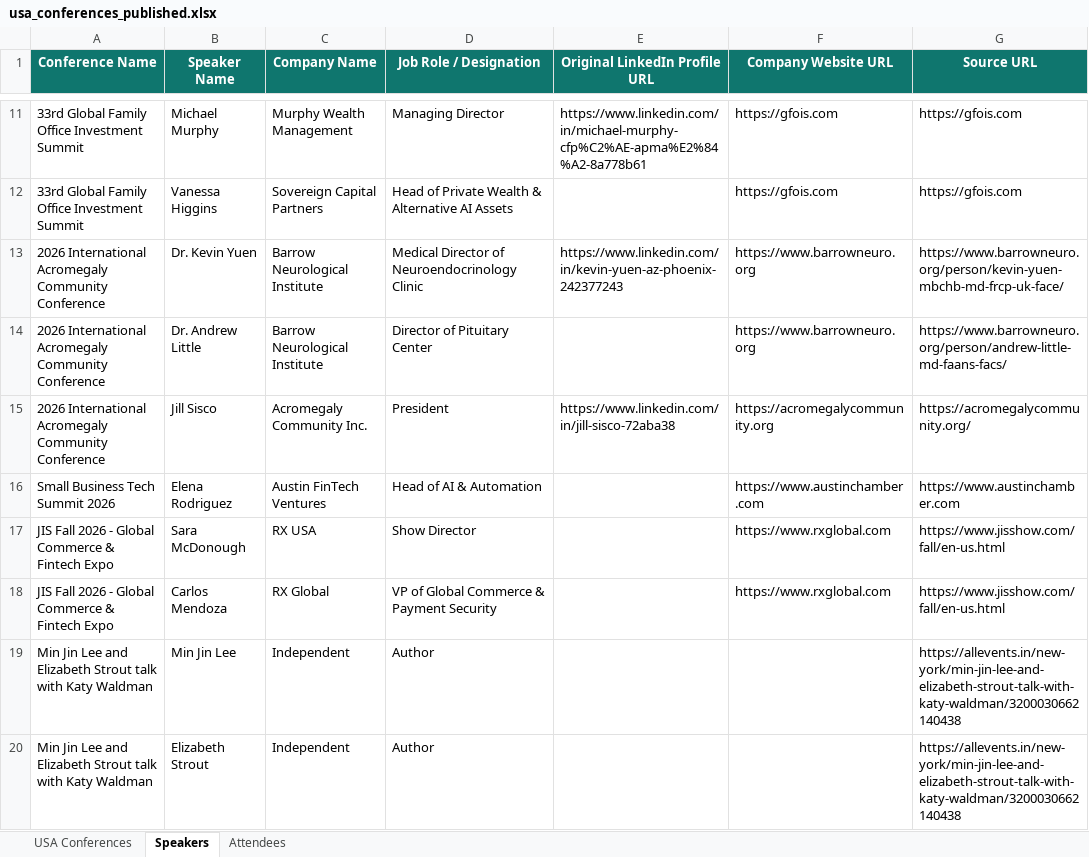
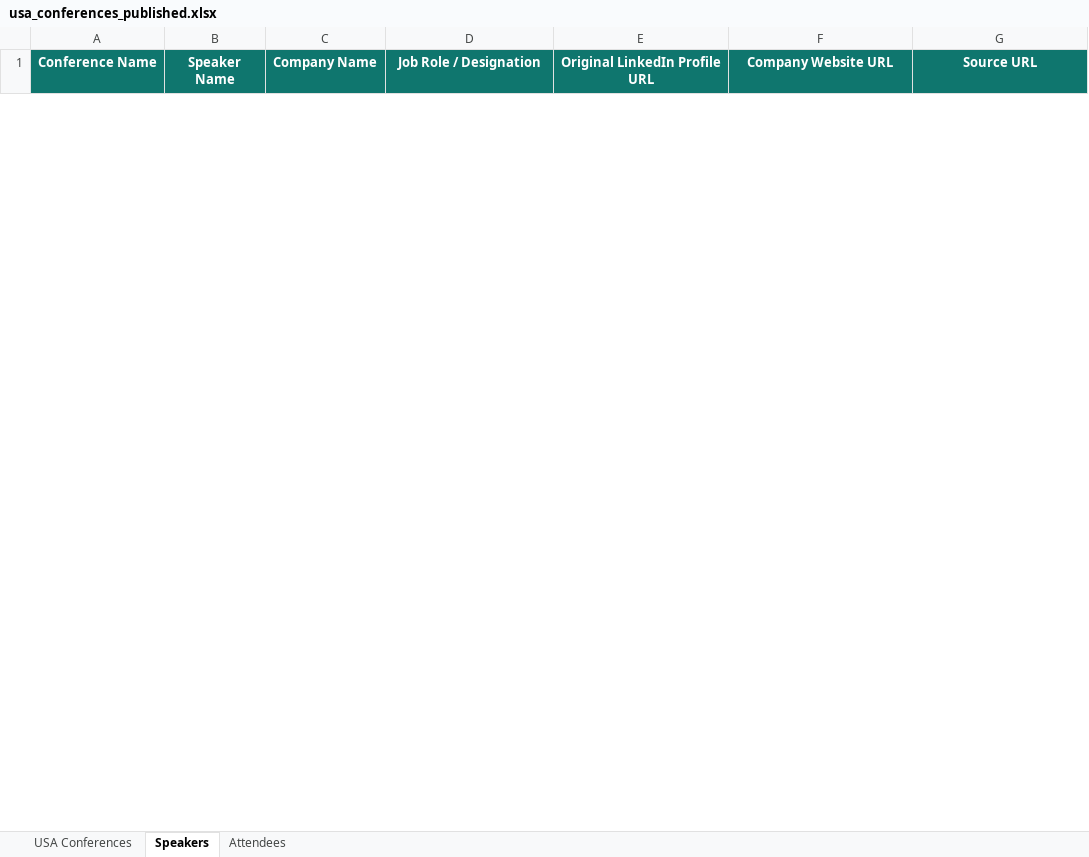
Before and after one commit to Jeeva-6305/conference-agent-adople, an Excel workbook: data/excel/usa_conferences_published.xlsx, sheet Speakers, drawn as a sheet; only a part is shown, gaps mark what is left out; values as stored, in another font and other column widths than the file's, no borders; removed rows and columns are numbered as before the commit, all else as after; the diff covers the shown part only; the diff names each change by its address in the sheet, - before the commit and + after, or states it on an @@ line.

Commit message:
scrap the conference details

```diff
--- a/data/excel/usa_conferences_published.xlsx (sheet Speakers)
+++ b/data/excel/usa_conferences_published.xlsx (sheet Speakers)
-row 11: 33rd Global Family Office Investment Summit | Michael Murphy | Murphy Wealth Management | Managing Director | https://www.linkedin.com/in/michael-murphy-cfp%C2%AE-apma%E2%84%A2-8a778b61 | https://gfois.com | https://gfois.com
-row 12: 33rd Global Family Office Investment Summit | Vanessa Higgins | Sovereign Capital Partners | Head of Private Wealth & Alternative AI Assets |  | https://gfois.com | https://gfois.com
-row 13: 2026 International Acromegaly Community Conference | Dr. Kevin Yuen | Barrow Neurological Institute | Medical Director of Neuroendocrinology Clinic | https://www.linkedin.com/in/kevin-yuen-az-phoenix-242377243 | https://www.barrowneuro.org | https://www.barrowneuro.org/person/kevin-yuen-mbchb-md-frcp-uk-face/
-row 14: 2026 International Acromegaly Community Conference | Dr. Andrew Little | Barrow Neurological Institute | Director of Pituitary Center |  | https://www.barrowneuro.org | https://www.barrowneuro.org/person/andrew-little-md-faans-facs/
-row 15: 2026 International Acromegaly Community Conference | Jill Sisco | Acromegaly Community Inc. | President | https://www.linkedin.com/in/jill-sisco-72aba38 | https://acromegalycommunity.org | https://acromegalycommunity.org/
-row 16: Small Business Tech Summit 2026 | Elena Rodriguez | Austin FinTech Ventures | Head of AI & Automation |  | https://www.austinchamber.com | https://www.austinchamber.com
-row 17: JIS Fall 2026 - Global Commerce & Fintech Expo | Sara McDonough | RX USA | Show Director |  | https://www.rxglobal.com | https://www.jisshow.com/fall/en-us.html
-row 18: JIS Fall 2026 - Global Commerce & Fintech Expo | Carlos Mendoza | RX Global | VP of Global Commerce & Payment Security |  | https://www.rxglobal.com | https://www.jisshow.com/fall/en-us.html
-row 19: Min Jin Lee and Elizabeth Strout talk with Katy Waldman | Min Jin Lee | Independent | Author |  |  | https://allevents.in/new-york/min-jin-lee-and-elizabeth-strout-talk-with-katy-waldman/3200030662140438
-row 20: Min Jin Lee and Elizabeth Strout talk with Katy Waldman | Elizabeth Strout | Independent | Author |  |  | https://allevents.in/new-york/min-jin-lee-and-elizabeth-strout-talk-with-katy-waldman/3200030662140438
```
Also changed, not shown: 9 added rows and 15 removed rows elsewhere in this sheet, sheet USA Conferences, sheet Attendees, 21 other files.
